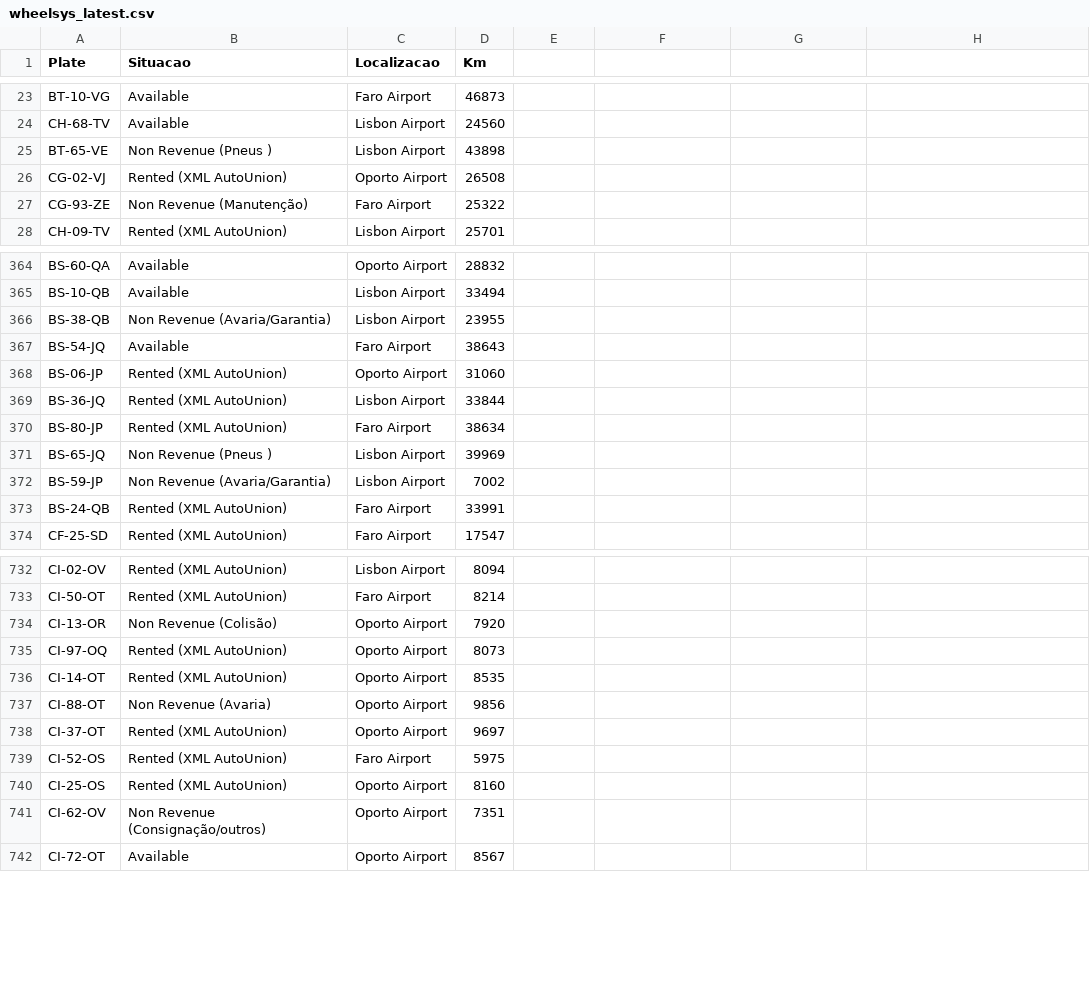
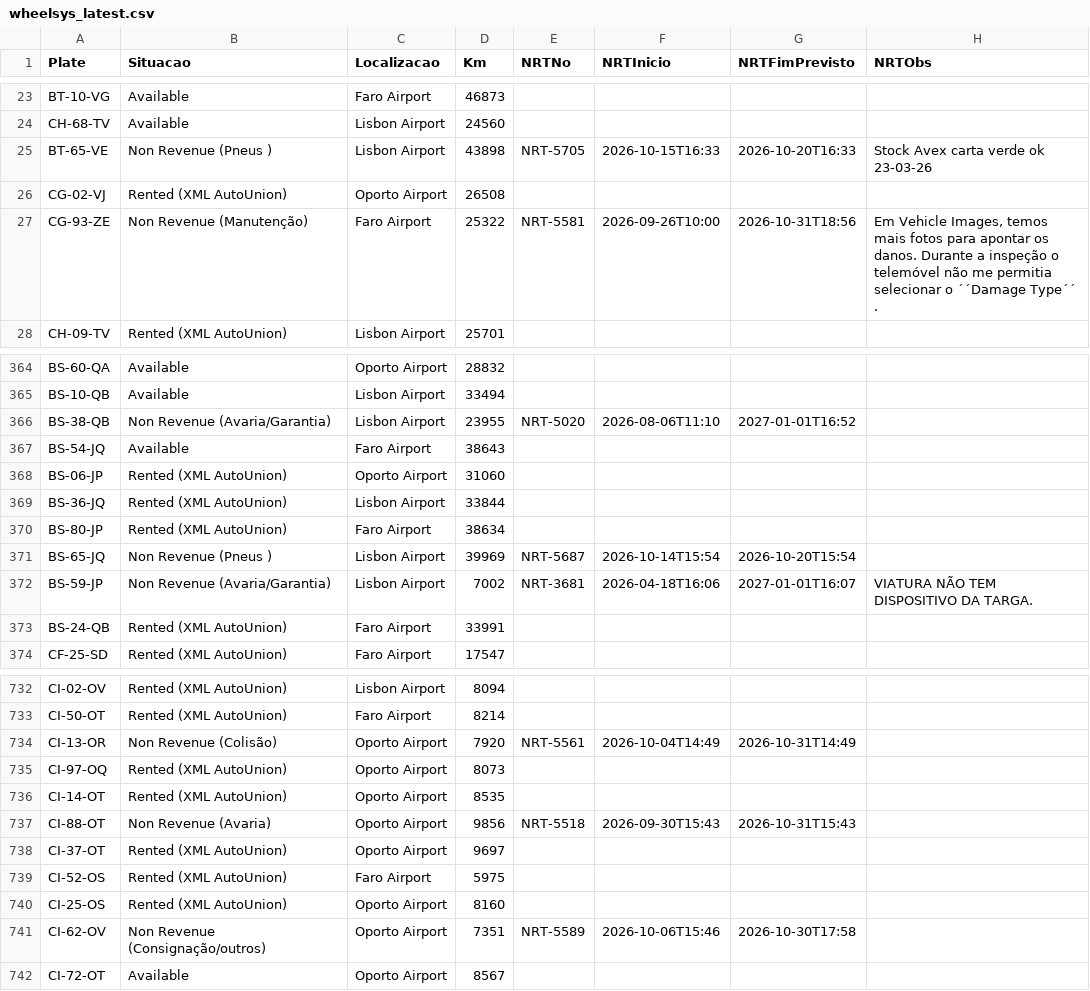
Before and after one commit to RAFA180473/frota-iconiq-pt, a CSV file: data/wheelsys_latest.csv, drawn as a sheet; only a part is shown, gaps mark what is left out; the diff covers the shown part only.

```diff
--- a/data/wheelsys_latest.csv
+++ b/data/wheelsys_latest.csv
@@ -1 +1 @@
-Plate,Situacao,Localizacao,Km
+Plate,Situacao,Localizacao,Km,NRTNo,NRTInicio,NRTFimPrevisto,NRTObs
@@ -25 +25 @@ CH-68-TV,Available,Lisbon Airport,24560
-BT-65-VE,Non Revenue (Pneus ),Lisbon Airport,43898
+BT-65-VE,Non Revenue (Pneus ),Lisbon Airport,43898,NRT-5705,2026-10-15T16:33,2026-10-20T16:33,Stock Avex carta verde ok 23-03-26
@@ -27 +27 @@ CG-02-VJ,Rented (XML AutoUnion),Oporto Airport,26508
-CG-93-ZE,Non Revenue (Manutenção),Faro Airport,25322
+CG-93-ZE,Non Revenue (Manutenção),Faro Airport,25322,NRT-5581,2026-09-26T10:00,2026-10-31T18:56,"Em Vehicle Images, temos mais fotos para apontar os danos. Durante a inspeção o telemóvel não me permitia selecionar o ´´Damage Type´´ ."
@@ -366 +366 @@ BS-10-QB,Available,Lisbon Airport,33494
-BS-38-QB,Non Revenue (Avaria/Garantia),Lisbon Airport,23955
+BS-38-QB,Non Revenue (Avaria/Garantia),Lisbon Airport,23955,NRT-5020,2026-08-06T11:10,2027-01-01T16:52,
@@ -371,2 +371,2 @@ BS-80-JP,Rented (XML AutoUnion),Faro Airport,38634
-BS-65-JQ,Non Revenue (Pneus ),Lisbon Airport,39969
-BS-59-JP,Non Revenue (Avaria/Garantia),Lisbon Airport,7002
+BS-65-JQ,Non Revenue (Pneus ),Lisbon Airport,39969,NRT-5687,2026-10-14T15:54,2026-10-20T15:54,
+BS-59-JP,Non Revenue (Avaria/Garantia),Lisbon Airport,7002,NRT-3681,2026-04-18T16:06,2027-01-01T16:07,VIATURA NÃO TEM DISPOSITIVO DA TARGA.
@@ -734 +734 @@ CI-50-OT,Rented (XML AutoUnion),Faro Airport,8214
-CI-13-OR,Non Revenue (Colisão),Oporto Airport,7920
+CI-13-OR,Non Revenue (Colisão),Oporto Airport,7920,NRT-5561,2026-10-04T14:49,2026-10-31T14:49,
@@ -737 +737 @@ CI-14-OT,Rented (XML AutoUnion),Oporto Airport,8535
-CI-88-OT,Non Revenue (Avaria),Oporto Airport,9856
+CI-88-OT,Non Revenue (Avaria),Oporto Airport,9856,NRT-5518,2026-09-30T15:43,2026-10-31T15:43,
@@ -741 +741 @@ CI-25-OS,Rented (XML AutoUnion),Oporto Airport,8160
-CI-62-OV,Non Revenue (Consignação/outros),Oporto Airport,7351
+CI-62-OV,Non Revenue (Consignação/outros),Oporto Airport,7351,NRT-5589,2026-10-06T15:46,2026-10-30T17:58,
```
Also changed, not shown: 154 edited cells elsewhere in this file, 3 other files.
